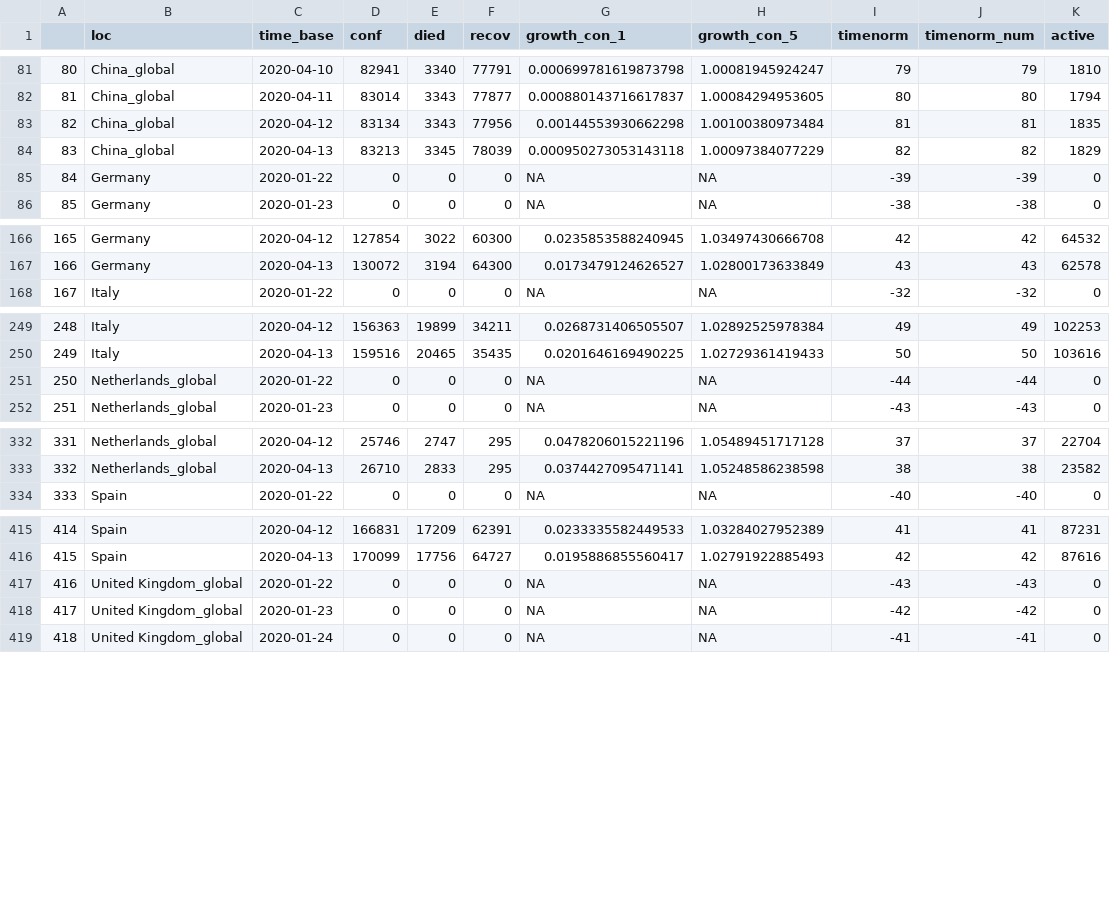
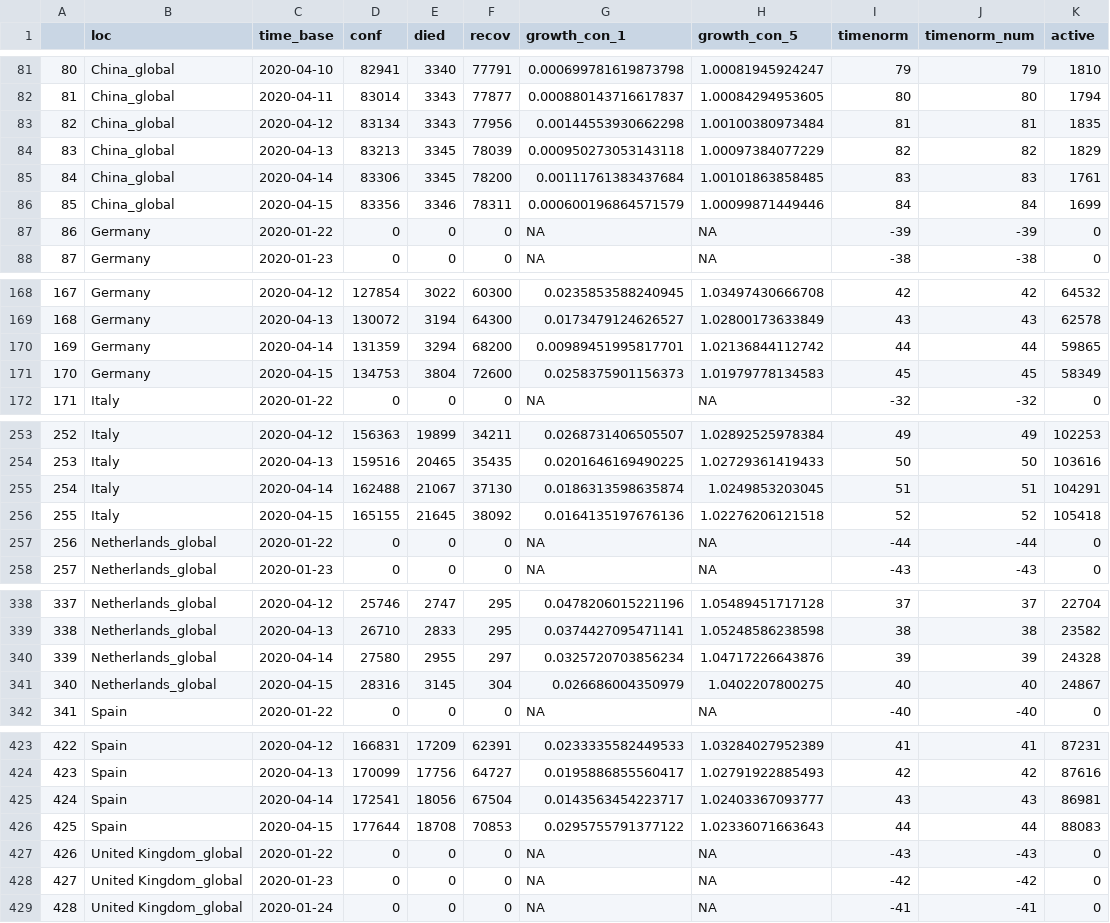
Before and after one commit to almenal/covid-r-plots, a CSV file: csv-data/covid-cases-timenorm-small.csv, drawn as a sheet; only a part is shown, gaps mark what is left out; addresses are those after the commit; the diff covers the shown part only; the diff names each change by its address in the sheet, - before the commit and + after, or states it on an @@ line.

```diff
--- a/csv-data/covid-cases-timenorm-small.csv
+++ b/csv-data/covid-cases-timenorm-small.csv
+row 85: 84 | China_global | 2020-04-14 | 83306 | 3345 | 78200 | 0.00111761383437684 | 1.00101863858485 | 83 | 83 | 1761
+row 86: 85 | China_global | 2020-04-15 | 83356 | 3346 | 78311 | 0.000600196864571579 | 1.00099871449446 | 84 | 84 | 1699
@@ column A renumbered between rows 87 and 509 @@
+row 170: 169 | Germany | 2020-04-14 | 131359 | 3294 | 68200 | 0.00989451995817701 | 1.02136844112742 | 44 | 44 | 59865
+row 171: 170 | Germany | 2020-04-15 | 134753 | 3804 | 72600 | 0.0258375901156373 | 1.01979778134583 | 45 | 45 | 58349
+row 255: 254 | Italy | 2020-04-14 | 162488 | 21067 | 37130 | 0.0186313598635874 | 1.0249853203045 | 51 | 51 | 104291
+row 256: 255 | Italy | 2020-04-15 | 165155 | 21645 | 38092 | 0.0164135197676136 | 1.02276206121518 | 52 | 52 | 105418
+row 340: 339 | Netherlands_global | 2020-04-14 | 27580 | 2955 | 297 | 0.0325720703856234 | 1.04717226643876 | 39 | 39 | 24328
+row 341: 340 | Netherlands_global | 2020-04-15 | 28316 | 3145 | 304 | 0.026686004350979 | 1.0402207800275 | 40 | 40 | 24867
+row 425: 424 | Spain | 2020-04-14 | 172541 | 18056 | 67504 | 0.0143563454223717 | 1.02403367093777 | 43 | 43 | 86981
+row 426: 425 | Spain | 2020-04-15 | 177644 | 18708 | 70853 | 0.0295755791377122 | 1.02336071663643 | 44 | 44 | 88083
```
Also changed, not shown: 2 added rows elsewhere in this file, rawdata/time_series_covid19_confirmed_global.csv, rawdata/time_series_covid19_deaths_global.csv, 14 other files.
